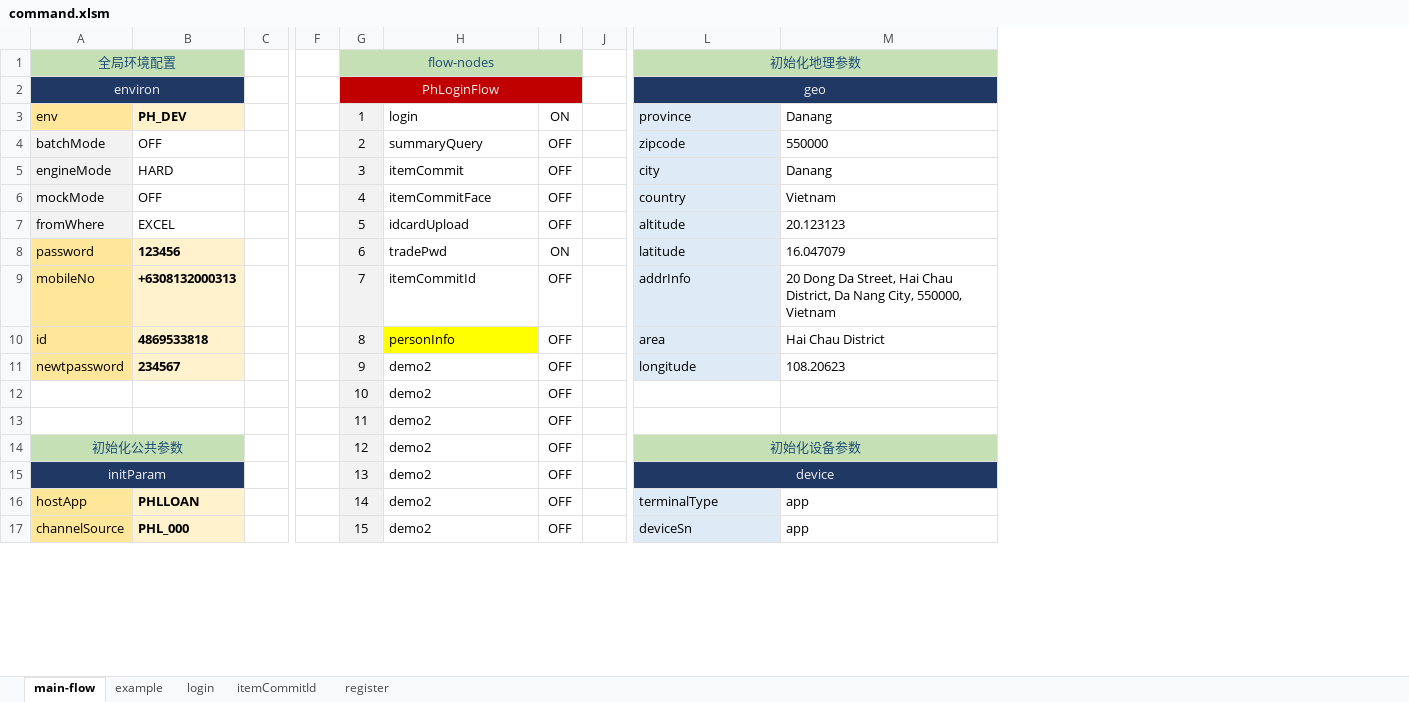
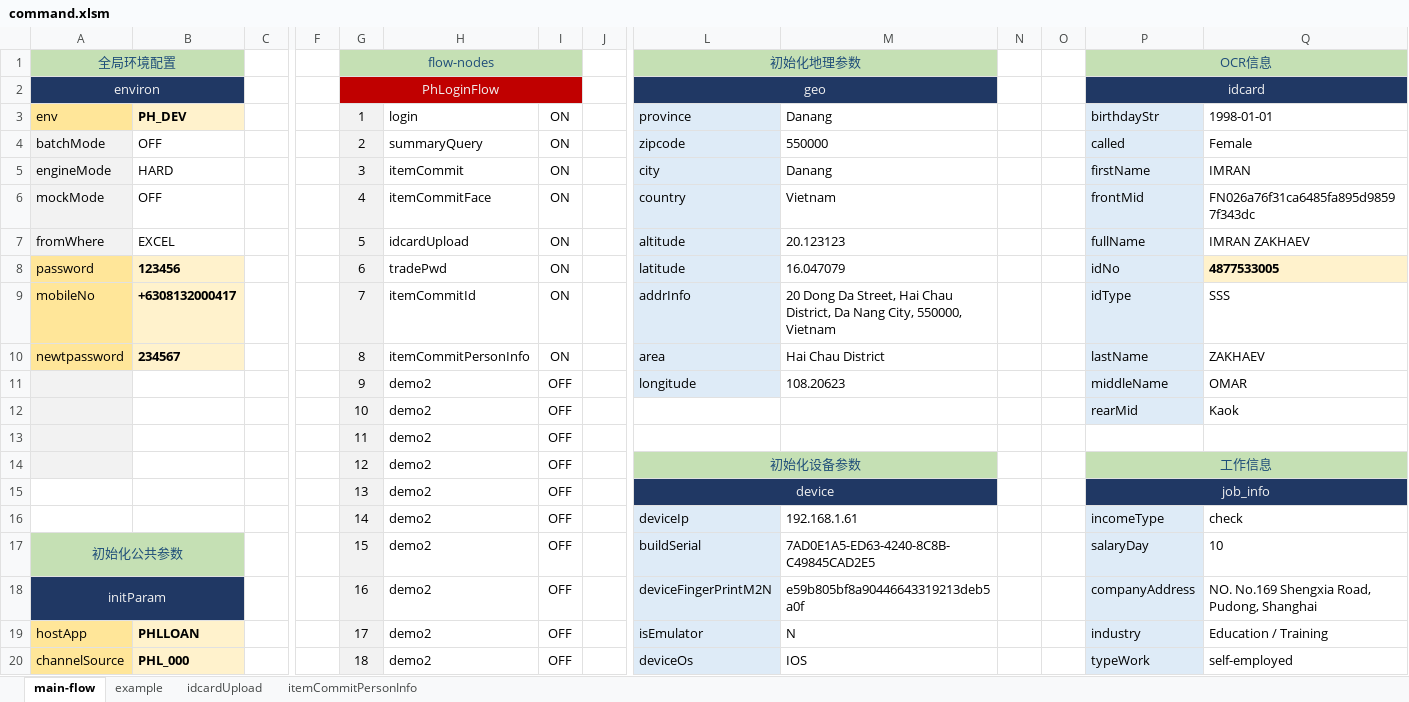
Before and after one commit to kokomal/GATLIN, an Excel workbook: command.xlsm, sheet main-flow, drawn as a sheet; only a part is shown, gaps mark what is left out; values as stored, in another font and other column widths than the file's, no borders; charts and pictures and conditional formats not drawn; removed rows and columns are numbered as before the commit, all else as after; rows hold the shown columns only; the diff covers the shown part only; the diff names each change by its address in the sheet, - before the commit and + after, or states it on an @@ line.

Commit message:
personalInfo

```diff
--- a/command.xlsm (sheet main-flow)
+++ b/command.xlsm (sheet main-flow)
@@ sheet tab hidden: login @@
@@ sheet tab hidden: itemCommitId @@
@@ sheet tab hidden: register @@
@@ sheet tab unhidden: idcardUpload @@
+sheet tab: itemCommitPersonInfo
+column N, empty
+column O, empty
+column P (OCR信息), rows 2-9: idcard | birthdayStr | called | firstName | frontMid | fullName | idNo | idType; rows 11-15: middleName | rearMid |  | 工作信息 | job_info; rows 19-20: industry | typeWork
+column Q, rows 3-9: 1998-01-01 | Female | IMRAN | FN026a76f31ca6485fa895d98597f343dc | IMRAN ZAKHAEV | 4877533005 | SSS; rows 11-12: OMAR | Kaok; rows 19-20: Education / Training | self-employed
-I4:I7: OFF
+I4:I7: ON
-B9: +6308132000313
+B9: +6308132000417
-I9: OFF
+I9: ON
-row 10: id | 4869533818 |  |  | 8 | personInfo | OFF |  | area | Hai Chau District
+row 10: newtpassword | 234567 |  |  | 8 | itemCommitPersonInfo | ON |  | area | Hai Chau District |  |  | lastName | ZAKHAEV
-A11 (全局环境配置): newtpassword
+A11 (全局环境配置): (empty)
-A11 fill: #FFE699
+A11 fill: #F2F2F2
-B11: 234567
+B11: (empty)
-B11 fill: #FFF2CC
+B11 fill: none
-A12:A13 fill: none
+A12:A13 fill: #F2F2F2
-A14 (全局环境配置): 初始化公共参数
+A14 (全局环境配置): (empty)
-A14 fill: #C5E0B4
+A14 fill: #F2F2F2
-A14:B14 merged
-B14 fill: #C5E0B4
+B14 fill: none
-A15 (全局环境配置): initParam
+A15 (全局环境配置): (empty)
-A15:B15 fill: #203864
+A15:B15 fill: none
-A15:B15 merged
+row 16:  |  |  |  | 14 | demo2 | OFF |  | deviceIp | 192.168.1.61 |  |  | incomeType | check
+row 17: 初始化公共参数 |  |  |  | 15 | demo2 | OFF |  | buildSerial | 7AD0E1A5-ED63-4240-8C8B-C49845CAD2E5 |  |  | salaryDay | 10
+row 18: initParam |  |  |  | 16 | demo2 | OFF |  | deviceFingerPrintM2N | e59b805bf8a90446643319213deb5a0f |  |  | companyAddress | NO. No.169 Shengxia Road, Pudong, Shanghai
-G19 (flow-nodes): 14
+G19 (flow-nodes): 17
-L19 (初始化地理参数): terminalType
+L19 (初始化地理参数): isEmulator
-M19: app
+M19: N
-G20 (flow-nodes): 15
+G20 (flow-nodes): 18
-L20 (初始化地理参数): deviceSn
+L20 (初始化地理参数): deviceOs
-M20: app
+M20: IOS
```
Also changed, not shown: 11 added rows, 6 removed rows, 61 edited cells, cell formats and merged cells elsewhere in this sheet, sheet example, charts or pictures, 6 other files.
